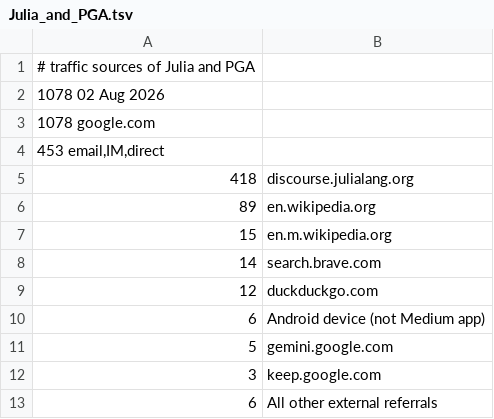
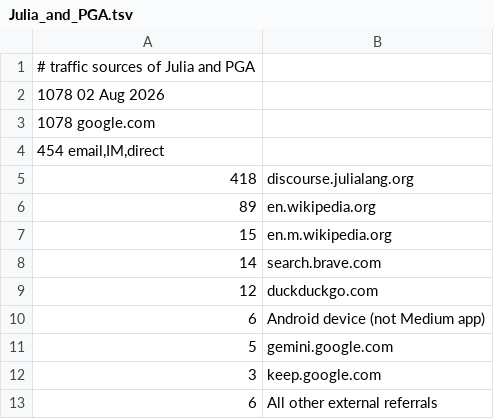
Before and after one commit to sepesi/ripga, a TSV file: Julia_and_PGA.tsv, drawn as a sheet.

```diff
--- a/Julia_and_PGA.tsv
+++ b/Julia_and_PGA.tsv
@@ -3,3 +3,3 @@
 1078 google.com
-453  email,IM,direct
+454  email,IM,direct
 418	 discourse.julialang.org
```
Also changed, not shown: 3 other files.
